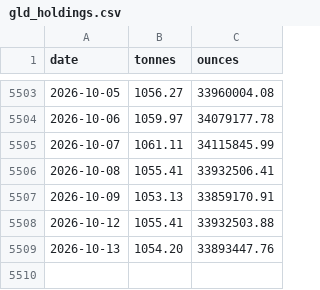
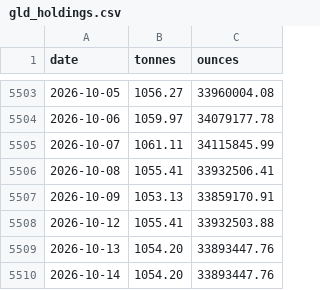
Before and after one commit to Jim-Lohse/investment-lab, a CSV file: data/flows/gld_holdings.csv, drawn as a sheet; only a part is shown, gaps mark what is left out.

```diff
--- a/data/flows/gld_holdings.csv
+++ b/data/flows/gld_holdings.csv
@@ -5509 +5509,2 @@ date,tonnes,ounces
 2026-10-13,1054.20,33893447.76
+2026-10-14,1054.20,33893447.76
```
Also changed, not shown: data/derived/taiwan_signals.csv, data/prices/etf_daily.csv, 14 other files.
